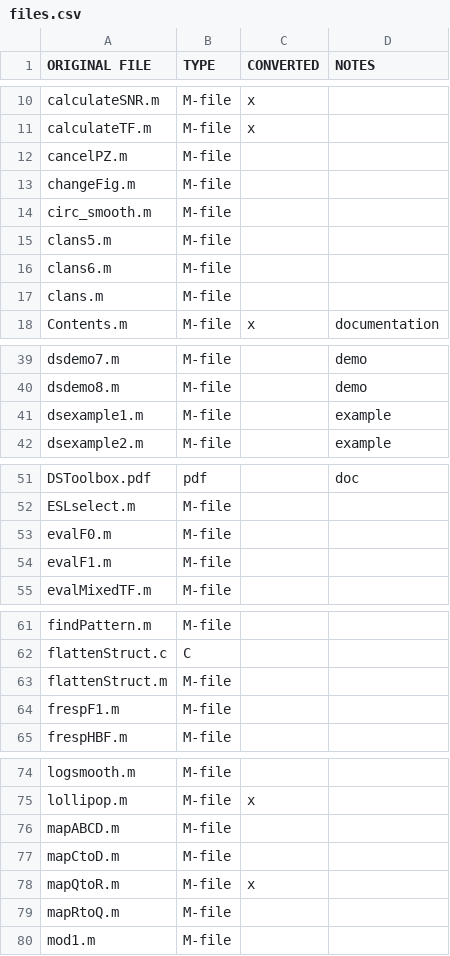
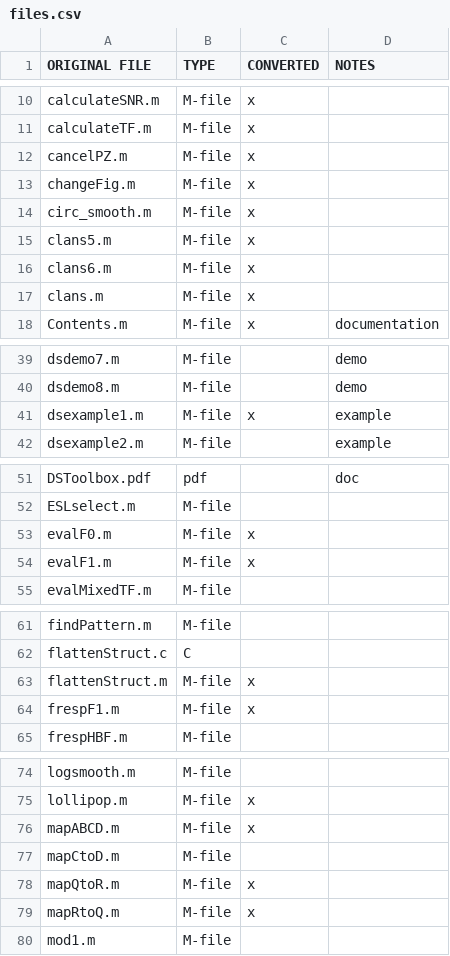
Before and after one commit to ggventurini/python-deltasigma, a CSV file: files.csv, drawn as a sheet; only a part is shown, gaps mark what is left out; the diff covers the shown part only.

```diff
--- a/files.csv
+++ b/files.csv
@@ -11,8 +11,8 @@ calculateSNR.m,M-file,x,
 calculateTF.m,M-file,x,
-cancelPZ.m,M-file,,
-changeFig.m,M-file,,
-circ_smooth.m,M-file,,
-clans5.m,M-file,,
-clans6.m,M-file,,
-clans.m,M-file,,
+cancelPZ.m,M-file,x,
+changeFig.m,M-file,x,
+circ_smooth.m,M-file,x,
+clans5.m,M-file,x,
+clans6.m,M-file,x,
+clans.m,M-file,x,
 Contents.m,M-file,x,documentation
@@ -40,3 +40,3 @@ dsdemo7.m,M-file,,demo
 dsdemo8.m,M-file,,demo
-dsexample1.m,M-file,,example
+dsexample1.m,M-file,x,example
 dsexample2.m,M-file,,example
@@ -52,4 +52,4 @@ DSToolbox.pdf,pdf,,doc
 ESLselect.m,M-file,,
-evalF0.m,M-file,,
-evalF1.m,M-file,,
+evalF0.m,M-file,x,
+evalF1.m,M-file,x,
 evalMixedTF.m,M-file,,
@@ -62,4 +62,4 @@ findPattern.m,M-file,,
 flattenStruct.c,C,,
-flattenStruct.m,M-file,,
-frespF1.m,M-file,,
+flattenStruct.m,M-file,x,
+frespF1.m,M-file,x,
 frespHBF.m,M-file,,
@@ -75,6 +75,6 @@ logsmooth.m,M-file,,
 lollipop.m,M-file,x,
-mapABCD.m,M-file,,
+mapABCD.m,M-file,x,
 mapCtoD.m,M-file,,
 mapQtoR.m,M-file,x,
-mapRtoQ.m,M-file,,
+mapRtoQ.m,M-file,x,
 mod1.m,M-file,,
```
Also changed, not shown: 44 removed rows and 2 edited cells elsewhere in this file, 1 other file.
